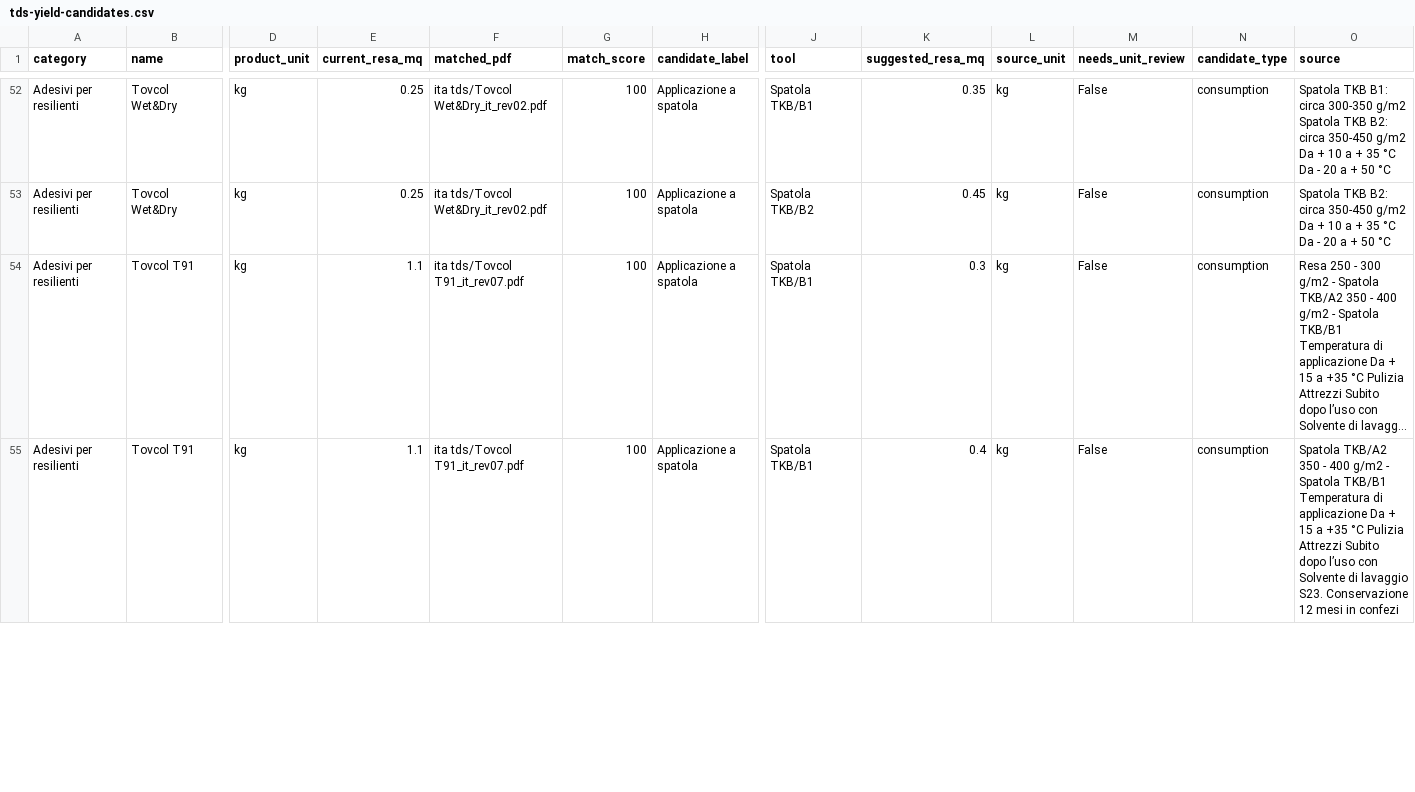
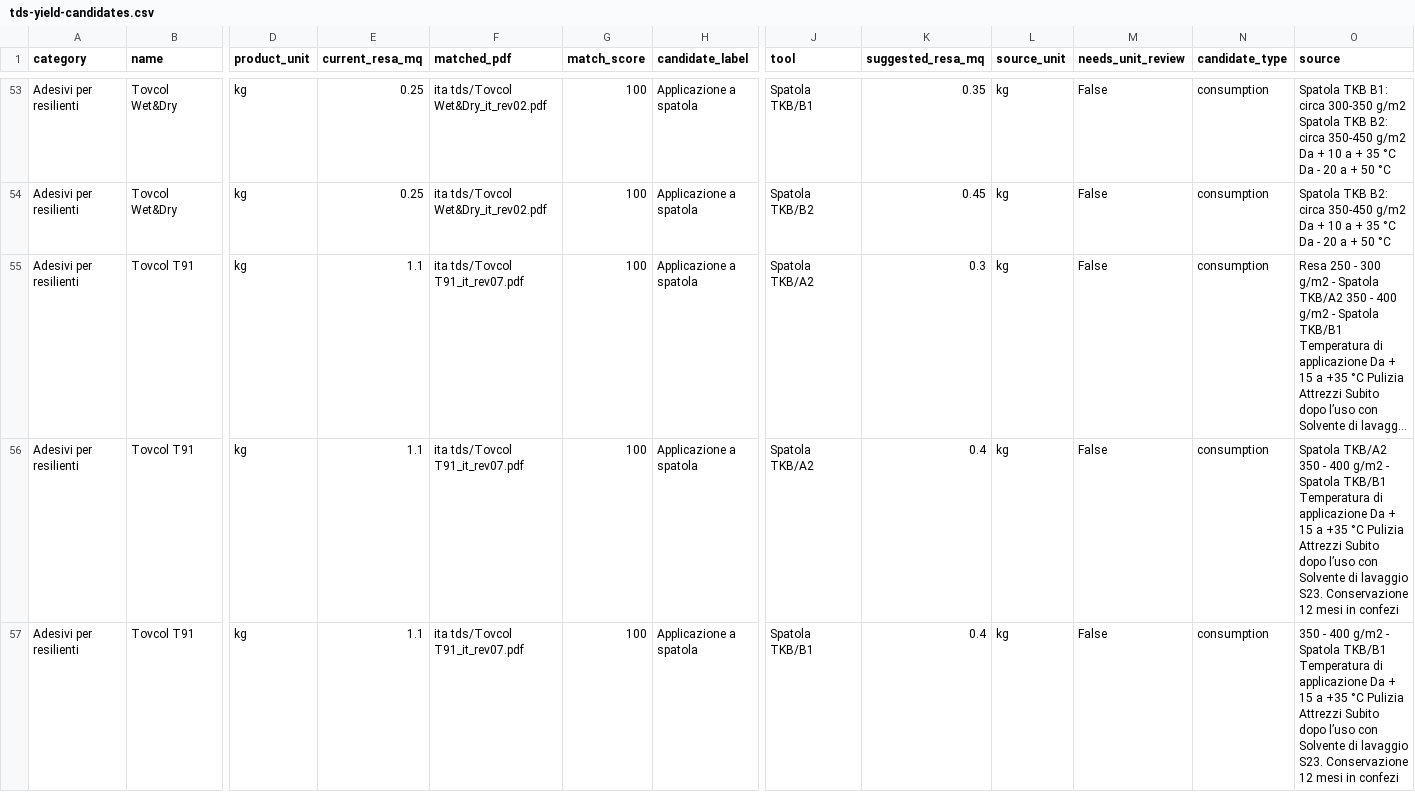
Before and after one commit to Kingstone83/TOVER-, a CSV file: data/tds-yield-candidates.csv, drawn as a sheet; only a part is shown, gaps mark what is left out; long unchanged cells end in …; addresses are those after the commit; rows hold the shown columns only; the diff covers the shown part only; the diff names each change by its address in the sheet, - before the commit and + after, or states it on an @@ line.

```diff
--- a/data/tds-yield-candidates.csv
+++ b/data/tds-yield-candidates.csv
-J55 (tool): Spatola TKB/B1
+J55 (tool): Spatola TKB/A2
+row 56: Adesivi per resilienti | Tovcol T91 | kg | 1.1 | ita tds/Tovcol T91_it_rev07.pdf | 100 | Applicazione a spatola | Spatola TKB/A2 | 0.4 | kg | False | consumption | Spatola TKB/A2 350 - 400 g/m2 - Spatola TKB/B1 Temperatura di applicazione Da + 15 a +35 °C Pulizia Attrezzi Subito dopo l’uso con Solvente di lavaggio S23. Conservazione 12 mesi in confezi
-O57 (source): Spatola TKB/A2 350 -…
+O57 (source): 350 -…
```
Also changed, not shown: 2 added rows and 4 edited cells elsewhere in this file, 6 other files.
